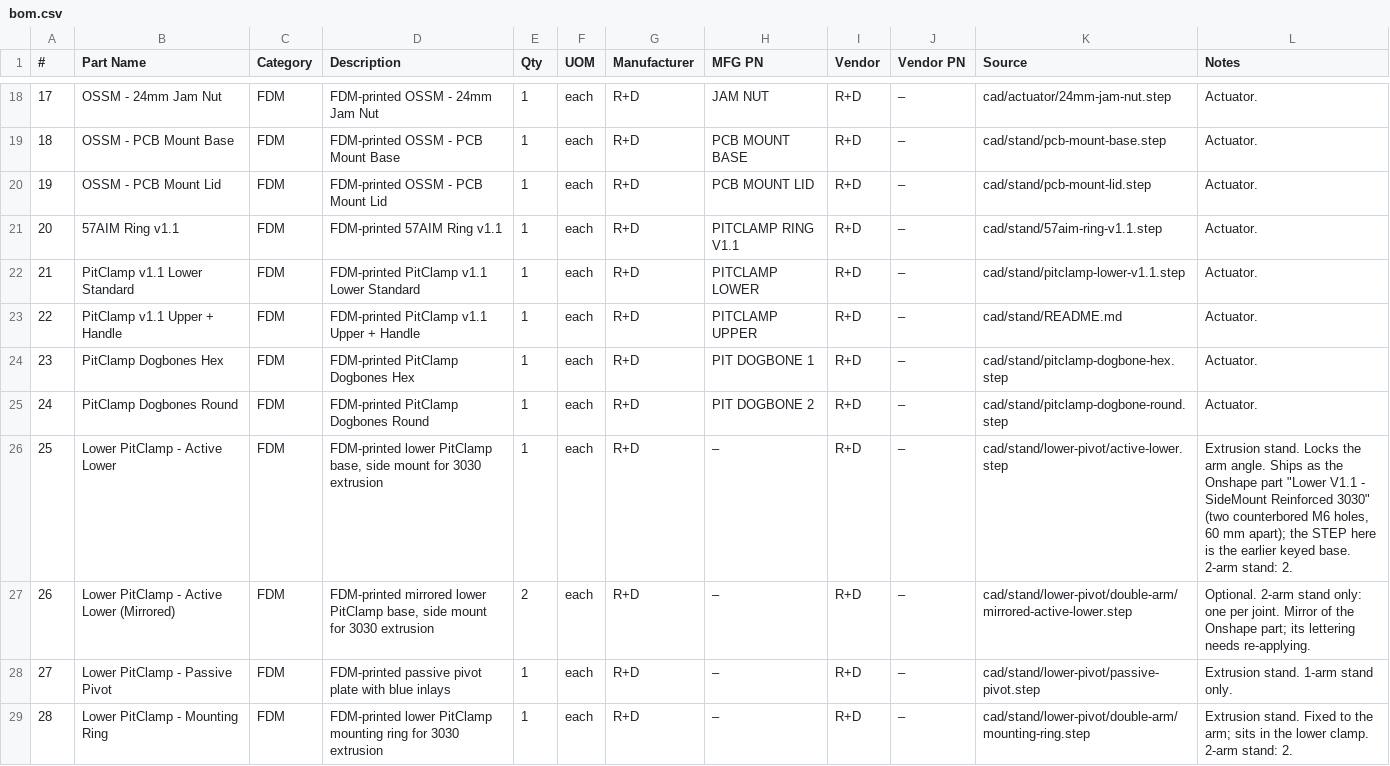
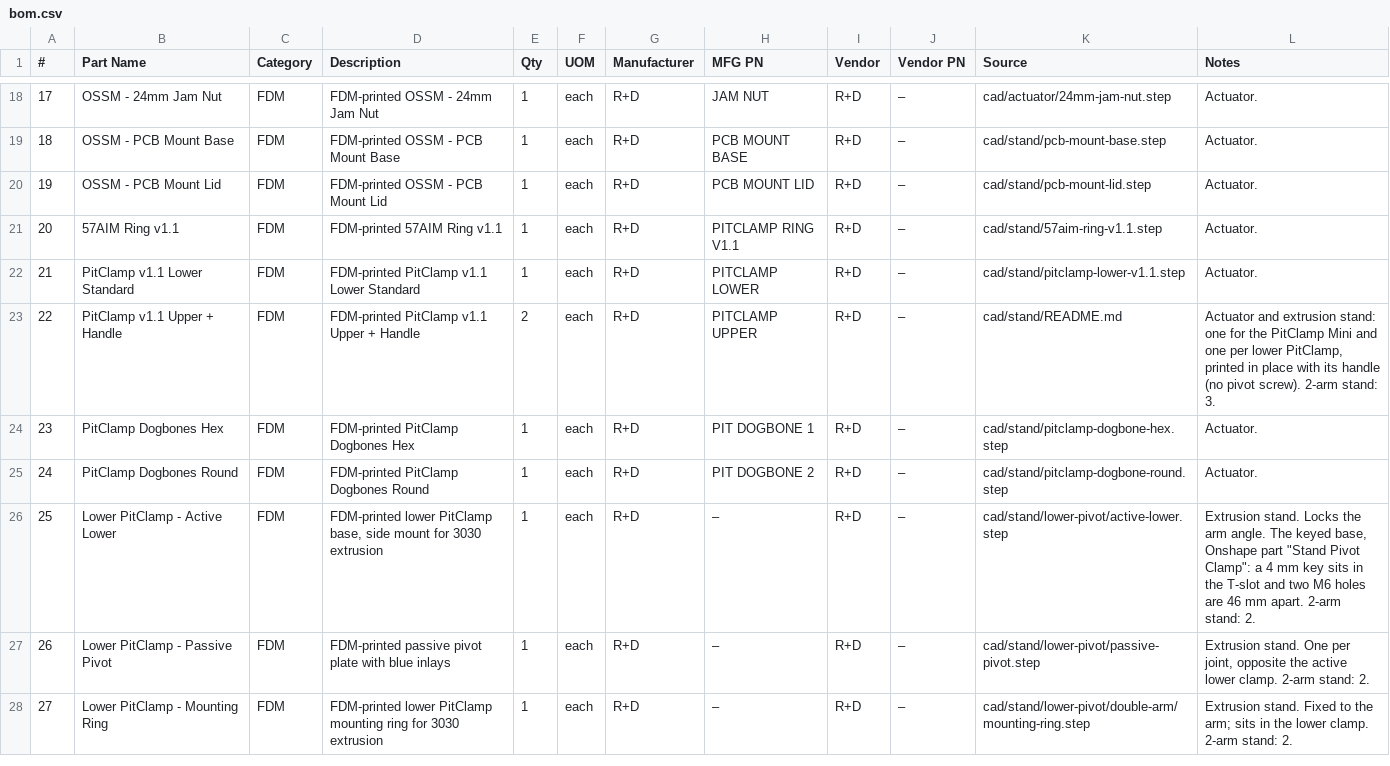
Before and after one commit to researchanddesire/OSSM, a CSV file: hardware/bom.csv, drawn as a sheet; only a part is shown, gaps mark what is left out; removed rows and columns are numbered as before the commit, all else as after; the diff covers the shown part only; the diff names each change by its address in the sheet, - before the commit and + after, or states it on an @@ line.

Commit message:
Build both stands from fasteners the OSSM already ships (#38)
Both PitClamp stands build from fastener sizes the OSSM already ships, with one active lower PitClamp and one passive pivot per hinge.

- Lower clamp base: hinge nut trap 5 mm deep with a flat floor.
- Passive pivot: three M6 washer counterbores (13 mm across, 8 mm deep, flush), third T-slot key.
- Mounting ring: 13 mm screw seats, third T-slot key, no centre hole.
- Both stand assemblies redrawn; 2-arm second hinge on the hinge-end face of the first arm.
- BOM: no stand-only fastener lines; one M6 washer under every M6 screw.

The passive pivot and mounting ring passed test prints on 2026-11-12 and 2026-11-13.

```diff
--- a/hardware/bom.csv
+++ b/hardware/bom.csv
-E23 (Qty): 1
+E23 (Qty): 2
-L23 (Notes): Actuator.
+L23 (Notes): Actuator and extrusion stand: one for the PitClamp Mini and one per lower PitClamp, printed in place with its handle (no pivot screw). 2-arm stand: 3.
-L26 (Notes): …arm angle. Ships as the Onshape part "Lower V1.1 - SideMount Reinforced 3030" (two counterbored M6 holes, 60 mm apart); the STEP here is the earlier keyed base. 2-arm stand:…
+L26 (Notes): …arm angle. The keyed base, Onshape part "Stand Pivot Clamp": a 4 mm key sits in the T-slot and two M6 holes are 46 mm apart. 2-arm stand:…
-row 27: 26 | Lower PitClamp - Active Lower (Mirrored) | FDM | FDM-printed mirrored lower PitClamp base, side mount for 3030 extrusion | 2 | each | R+D | – | R+D | – | cad/stand/lower-pivot/double-arm/mirrored-active-lower.step | Optional. 2-arm stand only: one per joint. Mirror of the Onshape part; its lettering needs re-applying.
@@ column A (#) renumbered from row 27 down @@
-L27 (Notes): Extrusion stand. 1-arm stand only.
+L27 (Notes): Extrusion stand. One per joint, opposite the active lower clamp. 2-arm stand: 2.
```
Also changed, not shown: 10 removed rows and 15 edited cells elsewhere in this file, 13 other files.
